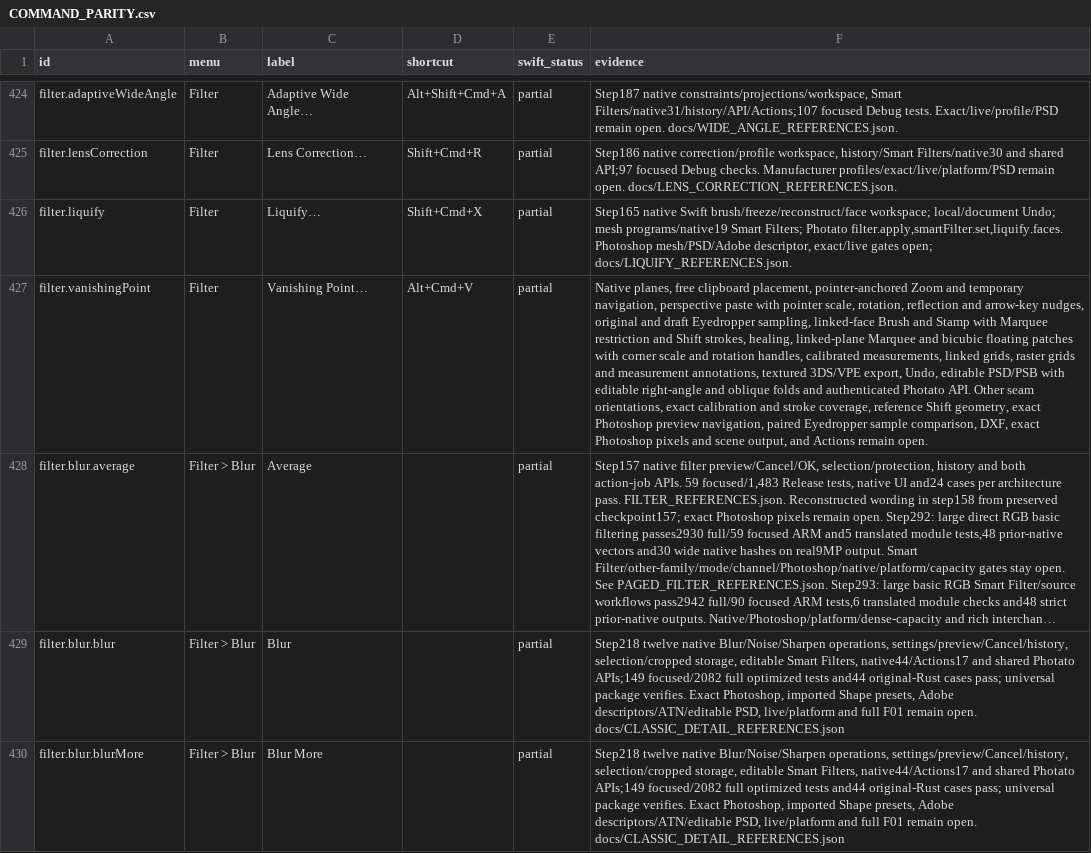
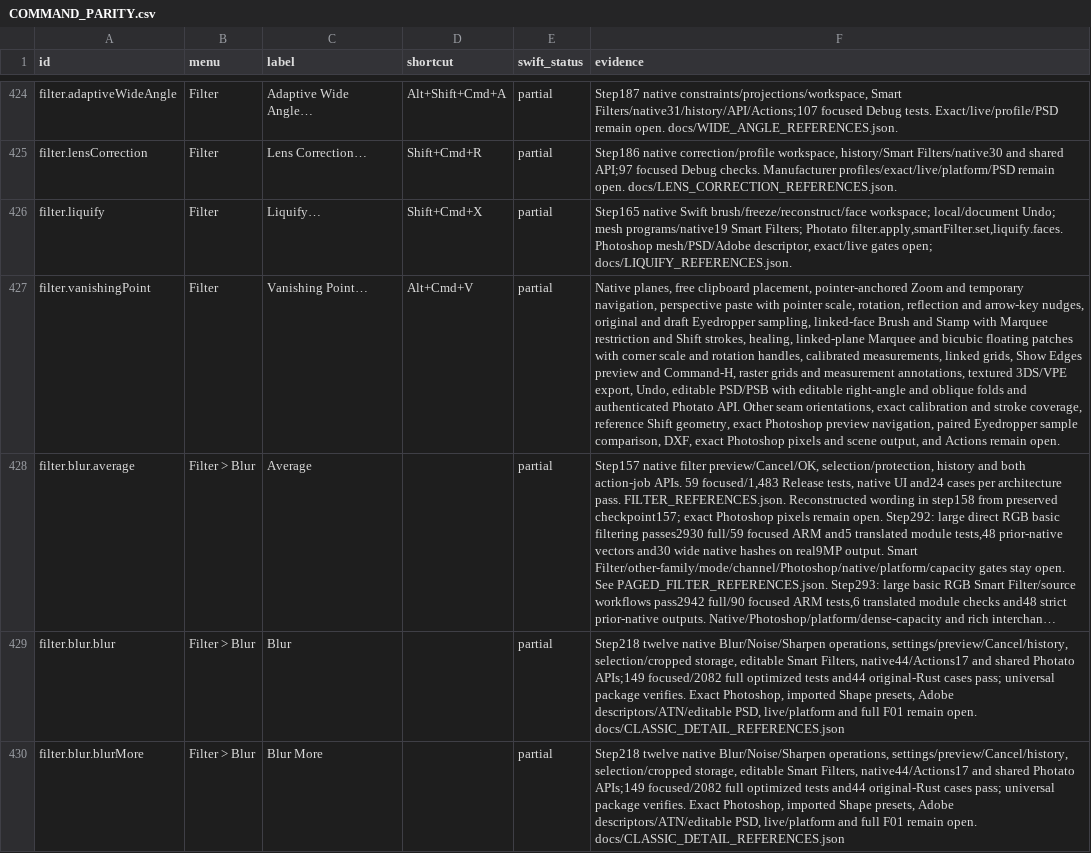
Before and after one commit to ForensicIntelligence/Photato, a CSV file: PhotoCraftSwift/docs/COMMAND_PARITY.csv, drawn as a sheet; only a part is shown, gaps mark what is left out; long unchanged cells end in …; the diff names each change by its address in the sheet, - before the commit and + after, or states it on an @@ line.

Commit message:
Show and hide Vanishing Point edges (760)

```diff
--- a/PhotoCraftSwift/docs/COMMAND_PARITY.csv
+++ b/PhotoCraftSwift/docs/COMMAND_PARITY.csv
-F427 (evidence): …linked grids, raster grids…
+F427 (evidence): …linked grids, Show Edges preview and Command-H, raster grids…
```
Also changed, not shown: 19 other files.
